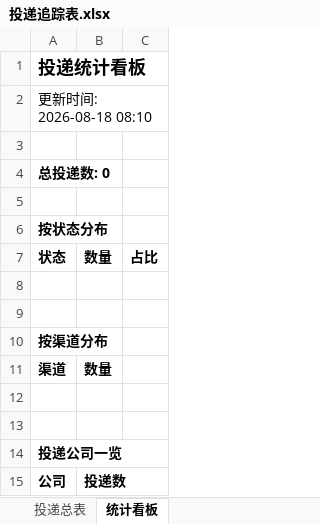
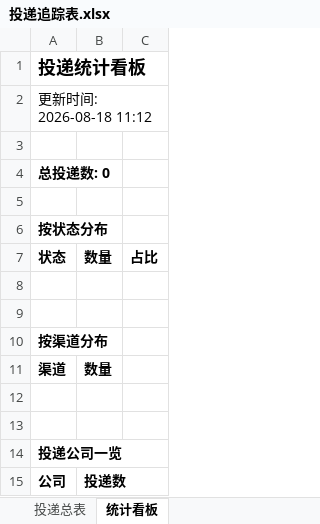
Before and after one commit to AnN930xx/wenke-radar, an Excel workbook: reports/投递追踪表.xlsx, sheet 统计看板, drawn as a sheet; values as stored, in another font and other column widths than the file's, no borders; the diff names each change by its address in the sheet, - before the commit and + after, or states it on an @@ line.

Commit message:
📰 秋招雷达日报 2026-08-18

```diff
--- a/reports/投递追踪表.xlsx (sheet 统计看板)
+++ b/reports/投递追踪表.xlsx (sheet 统计看板)
-A2: 更新时间: 2026-08-18 08:10
+A2: 更新时间: 2026-08-18 11:12
```
